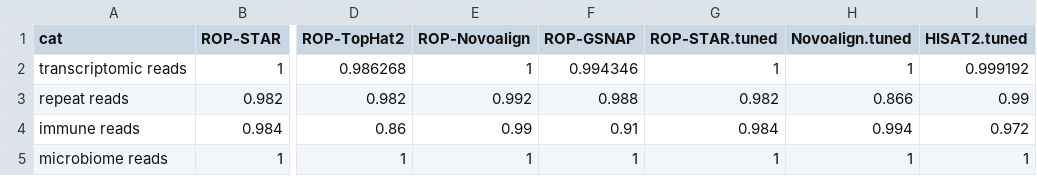
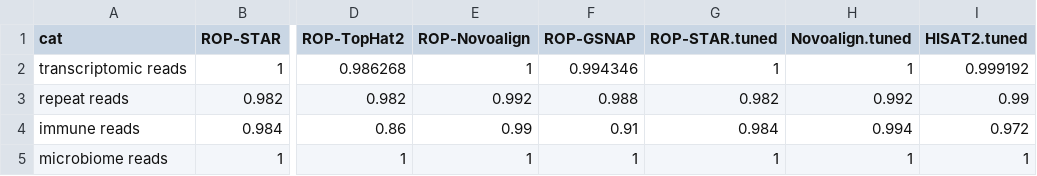
Before and after one commit to smangul1/recycle.RNA.seq, a CSV file: figures/rop_reads_simulated.csv, drawn as a sheet; only a part is shown, gaps mark what is left out; the diff names each change by its address in the sheet, - before the commit and + after, or states it on an @@ line.

Commit message:
fix number of Novoalign

```diff
--- a/figures/rop_reads_simulated.csv
+++ b/figures/rop_reads_simulated.csv
-H3 (Novoalign.tuned): 0.866
+H3 (Novoalign.tuned): 0.992
```
